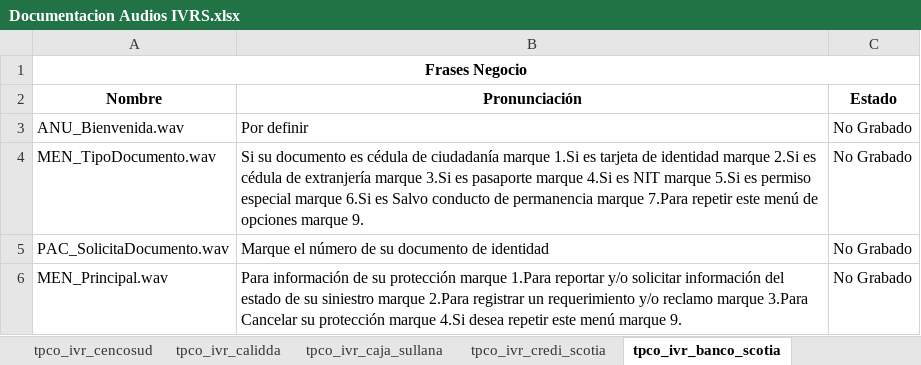
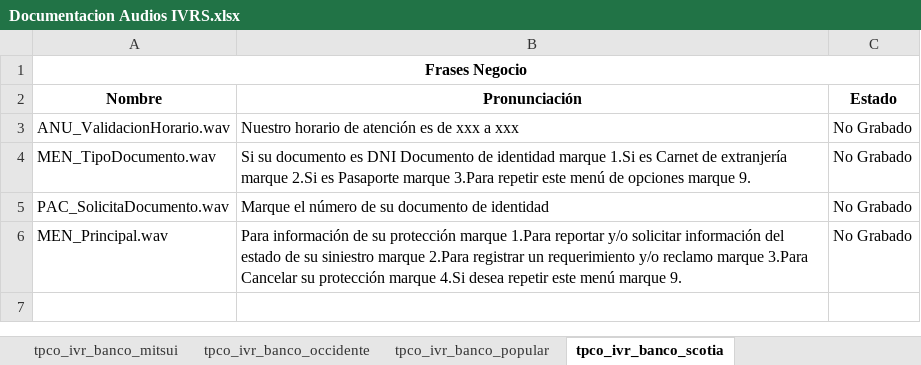
Before and after one commit to jferiapalomino/IVRS-Teleperformance, an Excel workbook: resources/docs/Documentacion Audios IVRS.xlsx, sheet tpco_ivr_banco_scotia, drawn as a sheet; values as stored, in another font and other column widths than the file's, no borders; charts and pictures not drawn; removed rows and columns are numbered as before the commit, all else as after; the diff names each change by its address in the sheet, - before the commit and + after, or states it on an @@ line.

Commit message:
Se finaliza desarrollo del ivr - Banco Scotia y se actualizan los audios en el doc

```diff
--- a/resources/docs/Documentacion Audios IVRS.xlsx (sheet tpco_ivr_banco_scotia)
+++ b/resources/docs/Documentacion Audios IVRS.xlsx (sheet tpco_ivr_banco_scotia)
-row 3: ANU_Bienvenida.wav | Por definir | No Grabado
+row 3: ANU_ValidacionHorario.wav | Nuestro horario de atención es de xxx a xxx | No Grabado
-B4 (Pronunciación): …documento es cédula de ciudadanía marque 1.Si es tarjeta de identidad marque 2.Si es cédula de extranjería marque 3.Si es pasaporte marque 4.Si es NIT marque 5.Si es permiso especial marque 6.Si es Salvo conducto de permanencia marque 7.Para repetir este…
+B4 (Pronunciación): …documento es DNI Documento de identidad marque 1.Si es Carnet de extranjería marque 2.Si es Pasaporte marque 3.Para repetir este…
```
Also changed, not shown: other sheet tabs, 27 other files.
